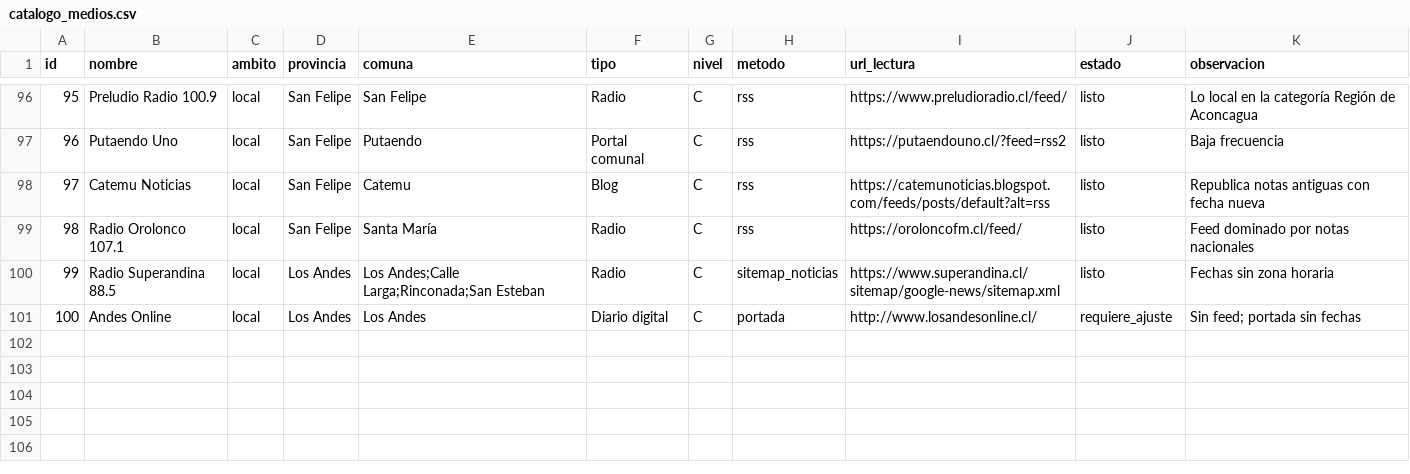
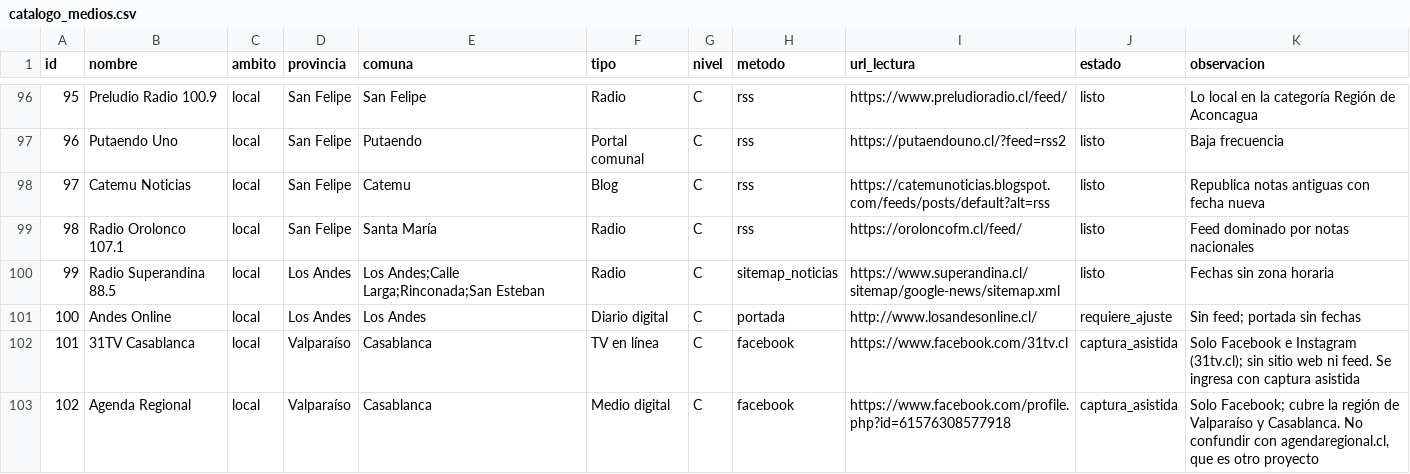
Before and after one commit to altkimia-gaas/PregonIA, a CSV file: data/catalogo_medios.csv, drawn as a sheet; only a part is shown, gaps mark what is left out; the diff names each change by its address in the sheet, - before the commit and + after, or states it on an @@ line.

```diff
--- a/data/catalogo_medios.csv
+++ b/data/catalogo_medios.csv
+row 102: 101 | 31TV Casablanca | local | Valparaíso | Casablanca | TV en línea | C | facebook | https://www.facebook.com/31tv.cl | captura_asistida | Solo Facebook e Instagram (31tv.cl); sin sitio web ni feed. Se ingresa con captura asistida
+row 103: 102 | Agenda Regional | local | Valparaíso | Casablanca | Medio digital | C | facebook | https://www.facebook.com/profile.php?id=61576308577918 | captura_asistida | Solo Facebook; cubre la región de Valparaíso y Casablanca. No confundir con agendaregional.cl, que es otro proyecto
```
Also changed, not shown: 5 other files.
